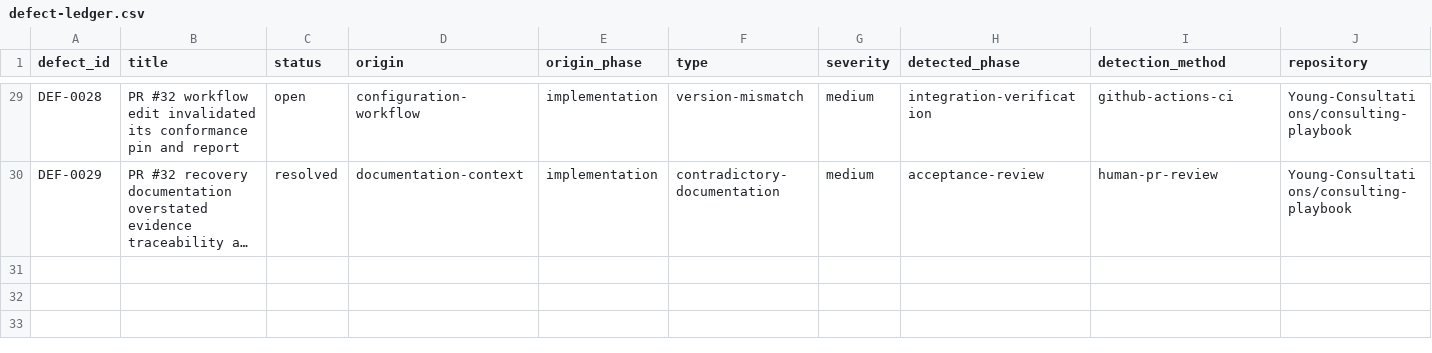
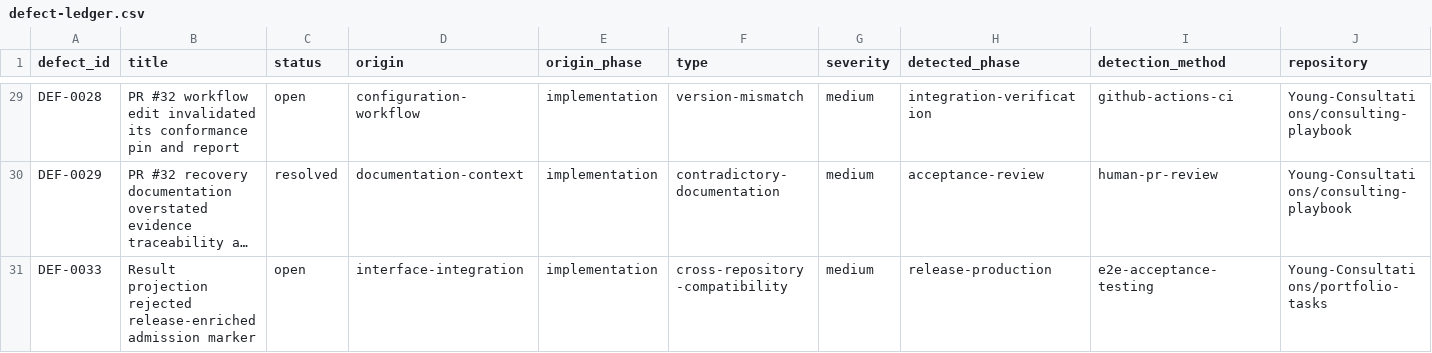
Before and after one commit to Young-Consultations/consulting-playbook, a CSV file: ai-sdlc/defects/defect-ledger.csv, drawn as a sheet; only a part is shown, gaps mark what is left out; long unchanged cells end in …; rows hold the shown columns only; the diff names each change by its address in the sheet, - before the commit and + after, or states it on an @@ line.

Commit message:
Record DEF-0033 result projection interface drift (#45)

```diff
--- a/ai-sdlc/defects/defect-ledger.csv
+++ b/ai-sdlc/defects/defect-ledger.csv
+row 31: DEF-0033 | Result projection rejected release-enriched admission marker | open | interface-integration | implementation | cross-repository-compatibility | medium | release-production | e2e-acceptance-testing | Young-Consultations/portfolio-tasks
```
Also changed, not shown: 1 other file.
